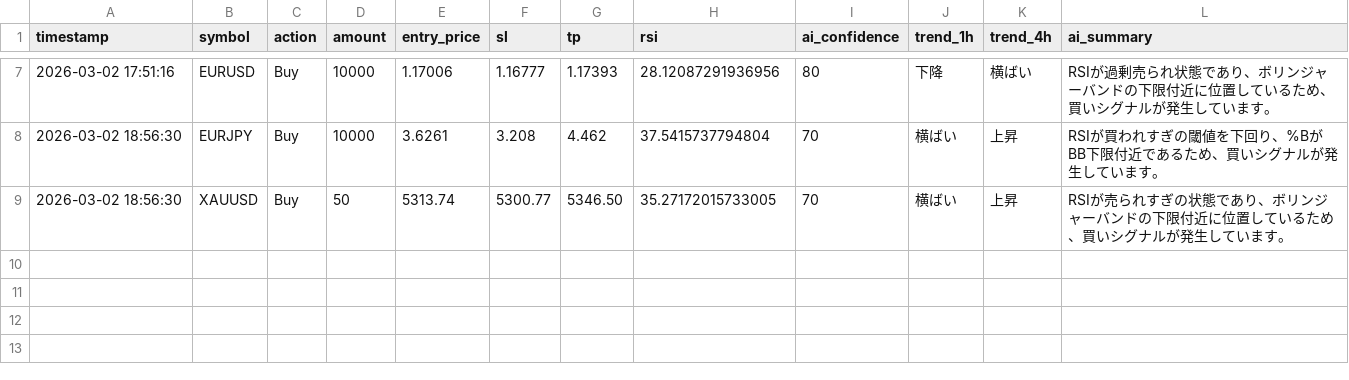
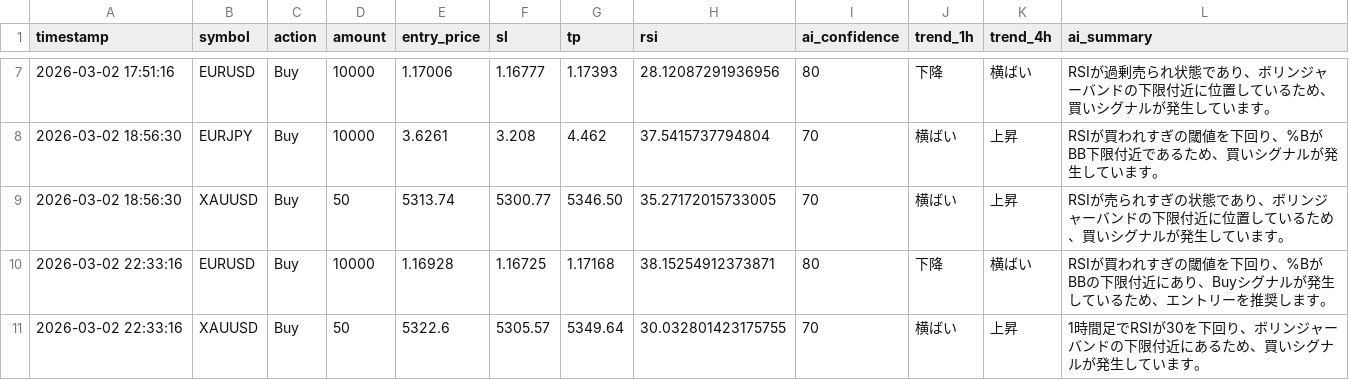
Before and after one commit to tanakahikari-pikka/ai-trading, a CSV file: logs/entries.csv, drawn as a sheet; only a part is shown, gaps mark what is left out; the diff names each change by its address in the sheet, - before the commit and + after, or states it on an @@ line.

```diff
--- a/logs/entries.csv
+++ b/logs/entries.csv
+row 10: 2026-03-02 22:33:16 | EURUSD | Buy | 10000 | 1.16928 | 1.16725 | 1.17168 | 38.15254912373871 | 80 | 下降 | 横ばい | RSIが買われすぎの閾値を下回り、%BがBBの下限付近にあり、Buyシグナルが発生しているため、エントリーを推奨します。
+row 11: 2026-03-02 22:33:16 | XAUUSD | Buy | 50 | 5322.6 | 5305.57 | 5349.64 | 30.032801423175755 | 70 | 横ばい | 上昇 | 1時間足でRSIが30を下回り、ボリンジャーバンドの下限付近にあるため、買いシグナルが発生しています。
```
Also changed, not shown: 1 other file.
